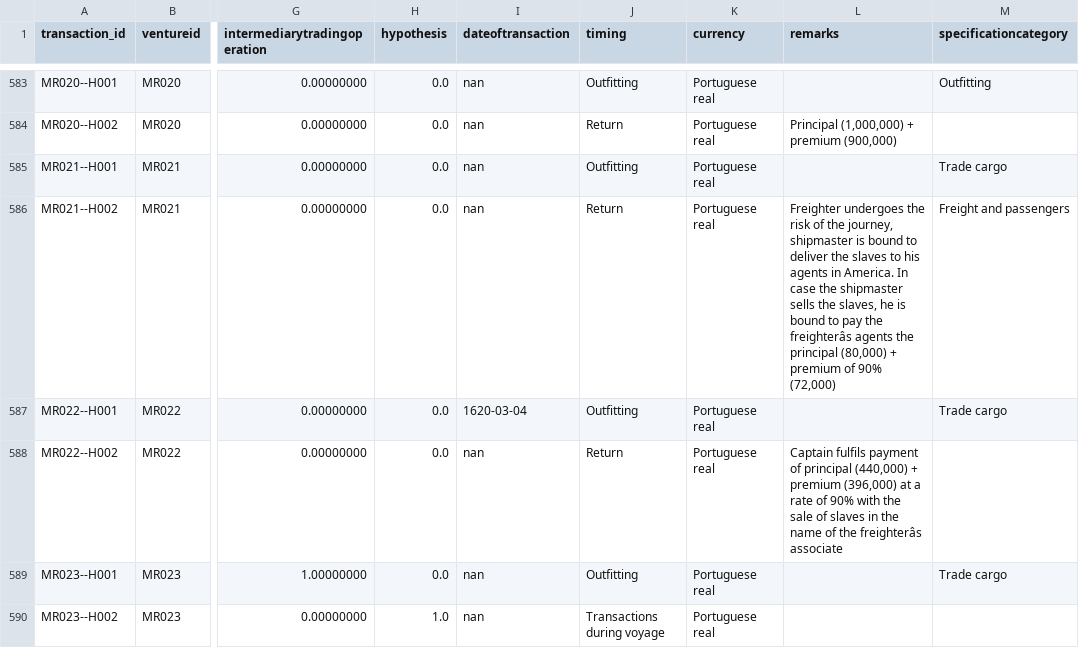
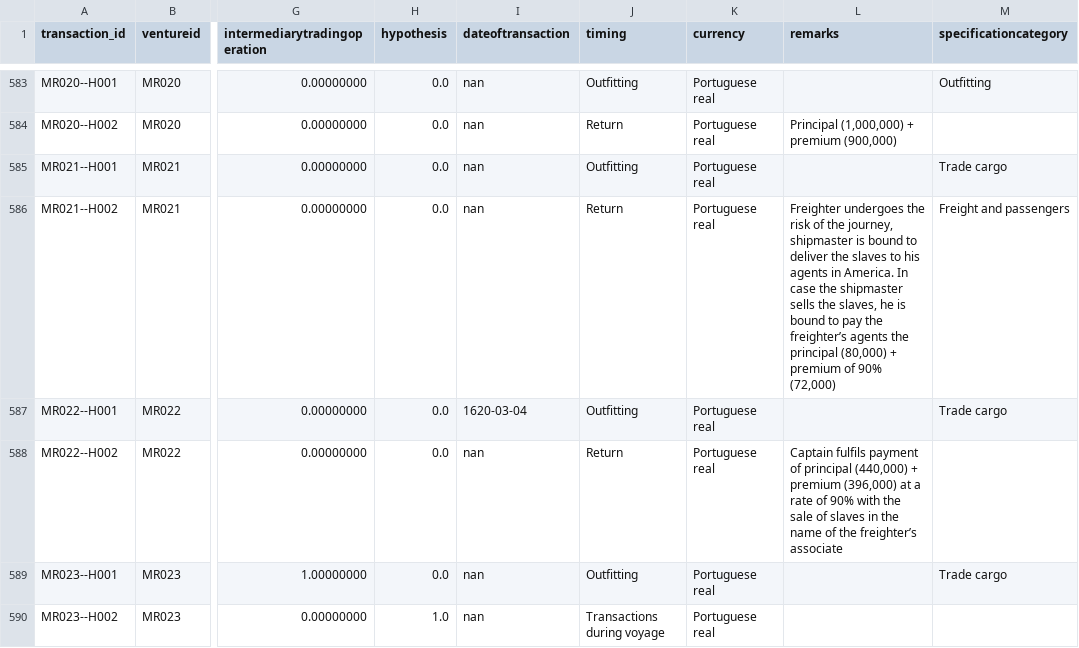
Before and after one commit to gdaudin/Replication_Benefitting_from_Brutality, a CSV file: data/transactions_hypothetical.csv, drawn as a sheet; only a part is shown, gaps mark what is left out; the diff covers the shown part only; the diff names each change by its address in the sheet, - before the commit and + after, or states it on an @@ line.

```diff
--- a/data/transactions_hypothetical.csv
+++ b/data/transactions_hypothetical.csv
-L586 (remarks): …pay the freighterâs agents the…
+L586 (remarks): …pay the freighter’s agents the…
-L588 (remarks): …of the freighterâs associate
+L588 (remarks): …of the freighter’s associate
```
Also changed, not shown: 12 edited cells elsewhere in this file, data/transactions.csv, 1 other file.
